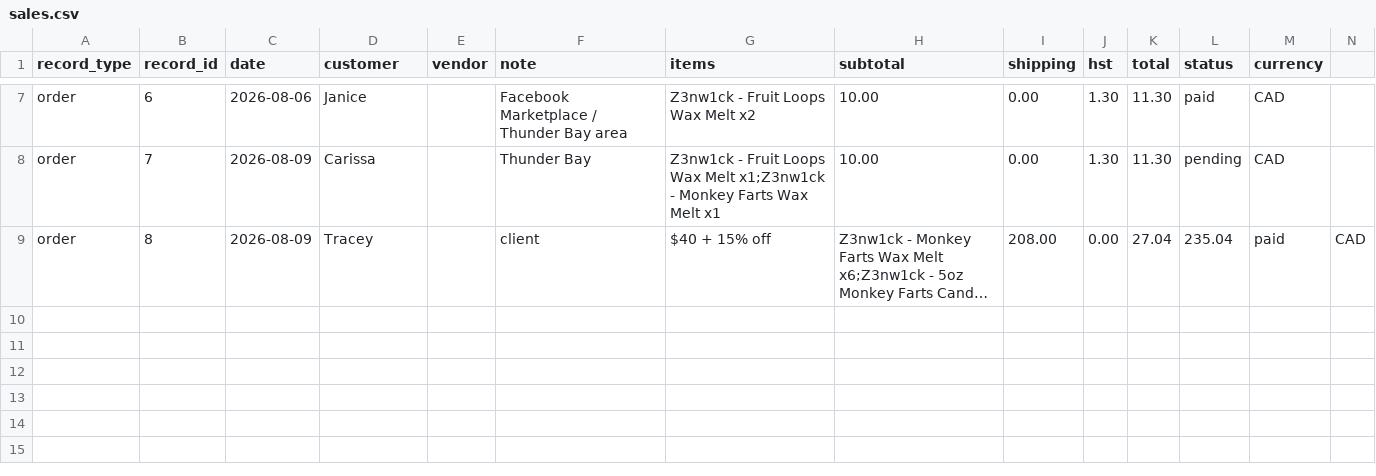
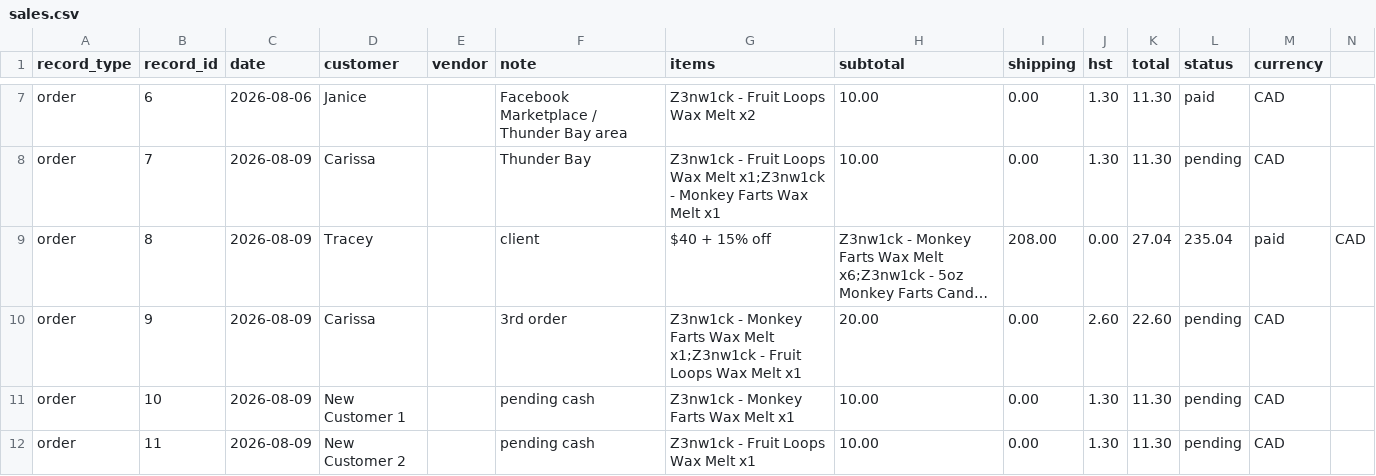
Before and after one commit to AbstractEmporiumArt/AbstractEmporiumArt, a CSV file: taxhacker/exports/sales.csv, drawn as a sheet; only a part is shown, gaps mark what is left out; long unchanged cells end in …; the diff names each change by its address in the sheet, - before the commit and + after, or states it on an @@ line.

Commit message:
chore: regenerate TaxHacker exports

```diff
--- a/taxhacker/exports/sales.csv
+++ b/taxhacker/exports/sales.csv
+row 10: order | 9 | 2026-08-09 | Carissa |  | 3rd order | Z3nw1ck - Monkey Farts Wax Melt x1;Z3nw1ck - Fruit Loops Wax Melt x1 | 20.00 | 0.00 | 2.60 | 22.60 | pending | CAD
+row 11: order | 10 | 2026-08-09 | New Customer 1 |  | pending cash | Z3nw1ck - Monkey Farts Wax Melt x1 | 10.00 | 0.00 | 1.30 | 11.30 | pending | CAD
+row 12: order | 11 | 2026-08-09 | New Customer 2 |  | pending cash | Z3nw1ck - Fruit Loops Wax Melt x1 | 10.00 | 0.00 | 1.30 | 11.30 | pending | CAD
```
Also changed, not shown: 1 other file.
